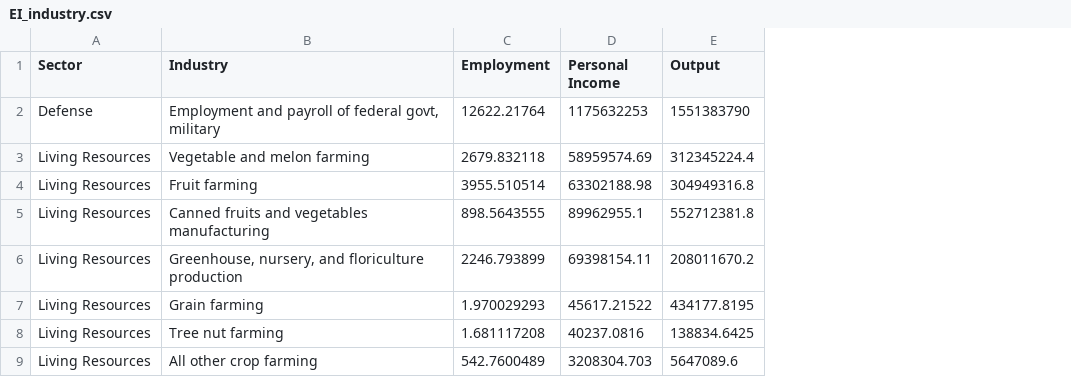
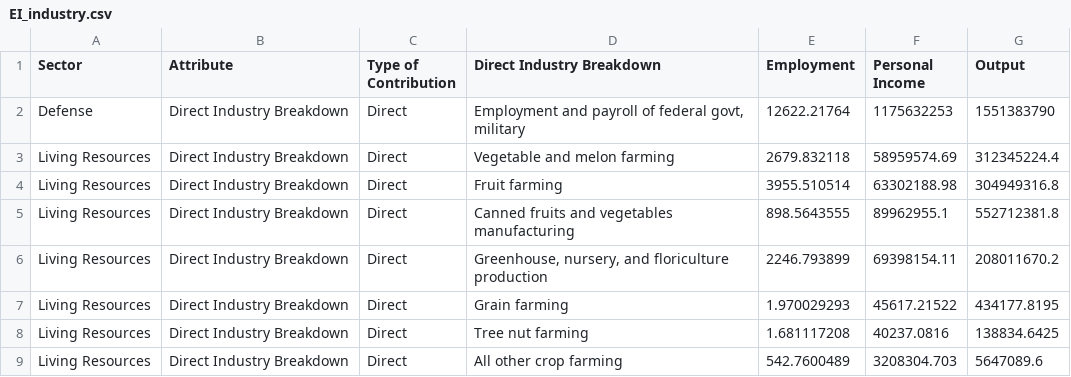
Before and after one commit to tbep-tech/tbev-dash, a CSV file: data/EI_industry.csv, drawn as a sheet; only a part is shown; addresses are those after the commit; the diff covers the shown part only; the diff names each change by its address in the sheet, - before the commit and + after, or states it on an @@ line.

Commit message:
edited to try to improve ease of reactive coding. think i failed. probably revert back...

```diff
--- a/data/EI_industry.csv
+++ b/data/EI_industry.csv
+column B (Attribute), rows 2-9: all Direct Industry Breakdown
+column C (Type of Contribution), rows 2-9: all Direct
-D1: Industry
+D1: Direct Industry Breakdown
```
Also changed, not shown: 24 added rows elsewhere in this file.
